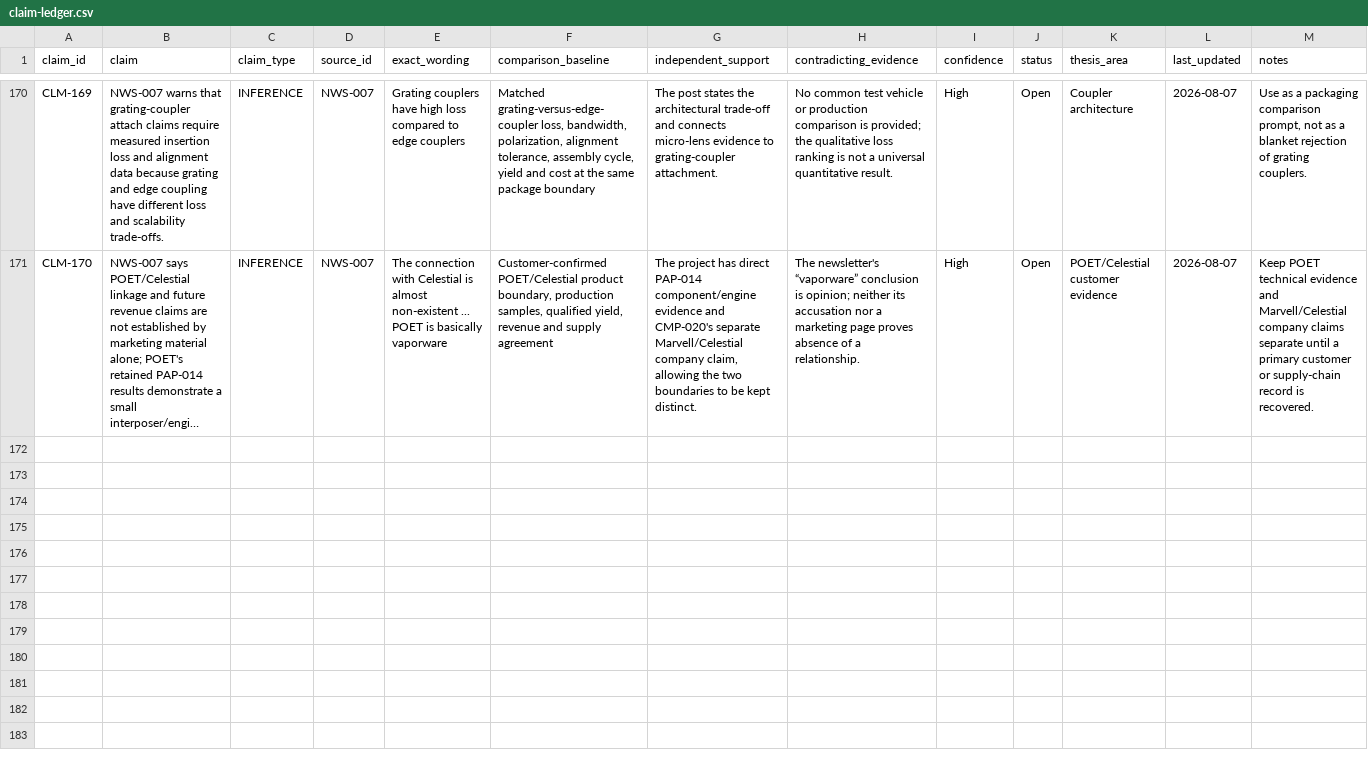
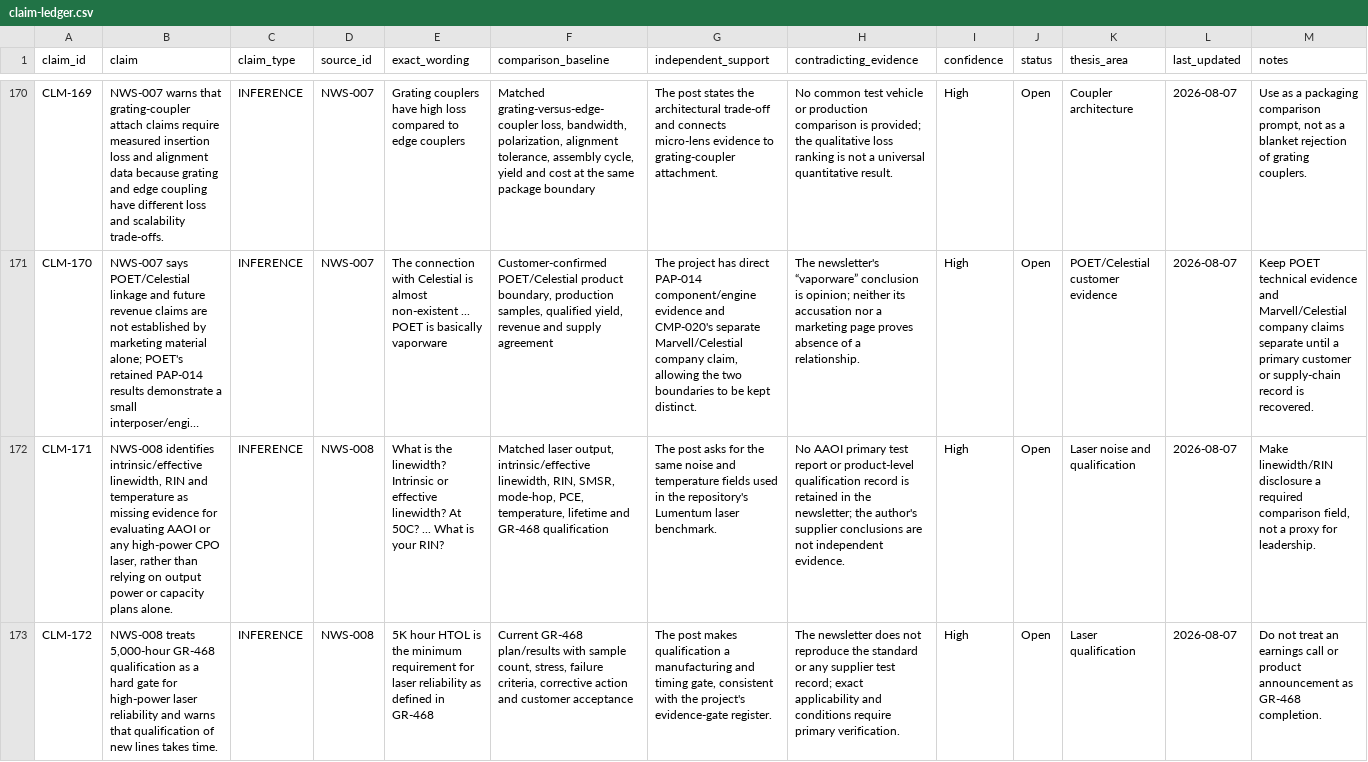
Before and after one commit to Nur-Alp/cpo-research-private, a CSV file: 01-sources/claim-ledger.csv, drawn as a sheet; only a part is shown, gaps mark what is left out; long unchanged cells end in …; the diff covers the shown part only; the diff names each change by its address in the sheet, - before the commit and + after, or states it on an @@ line.

Commit message:
Review May optical earnings roundup

```diff
--- a/01-sources/claim-ledger.csv
+++ b/01-sources/claim-ledger.csv
+row 172: CLM-171 | NWS-008 identifies intrinsic/effective linewidth, RIN and temperature as missing evidence for evaluating AAOI or any high-power CPO laser, rather than relying on output power or capacity plans alone. | INFERENCE | NWS-008 | What is the linewidth? Intrinsic or effective linewidth? At 50C? ... What is your RIN? | Matched laser output, intrinsic/effective linewidth, RIN, SMSR, mode-hop, PCE, temperature, lifetime and GR-468 qualification | The post asks for the same noise and temperature fields used in the repository's Lumentum laser benchmark. | No AAOI primary test report or product-level qualification record is retained in the newsletter; the author's supplier conclusions are not independent evidence. | High | Open | Laser noise and qualification | 2026-08-07 | Make linewidth/RIN disclosure a required comparison field, not a proxy for leadership.
+row 173: CLM-172 | NWS-008 treats 5,000-hour GR-468 qualification as a hard gate for high-power laser reliability and warns that qualification of new lines takes time. | INFERENCE | NWS-008 | 5K hour HTOL is the minimum requirement for laser reliability as defined in GR-468 | Current GR-468 plan/results with sample count, stress, failure criteria, corrective action and customer acceptance | The post makes qualification a manufacturing and timing gate, consistent with the project's evidence-gate register. | The newsletter does not reproduce the standard or any supplier test record; exact applicability and conditions require primary verification. | High | Open | Laser qualification | 2026-08-07 | Do not treat an earnings call or product announcement as GR-468 completion.
```
Also changed, not shown: 4 added rows elsewhere in this file, 01-sources/source-log.csv, 1 other file.
